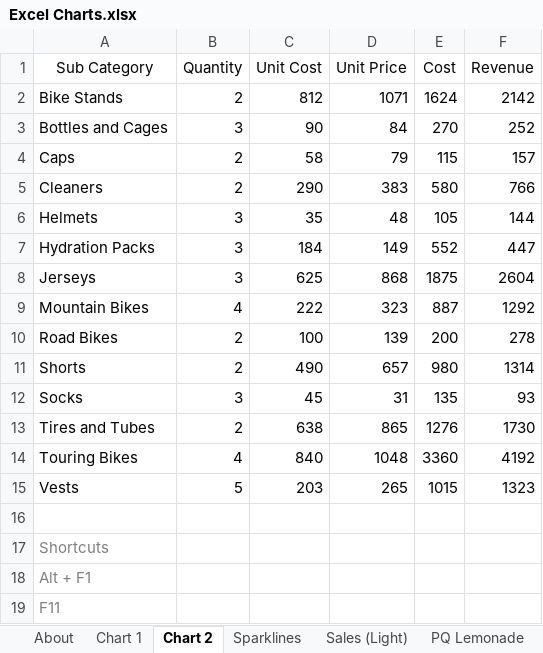
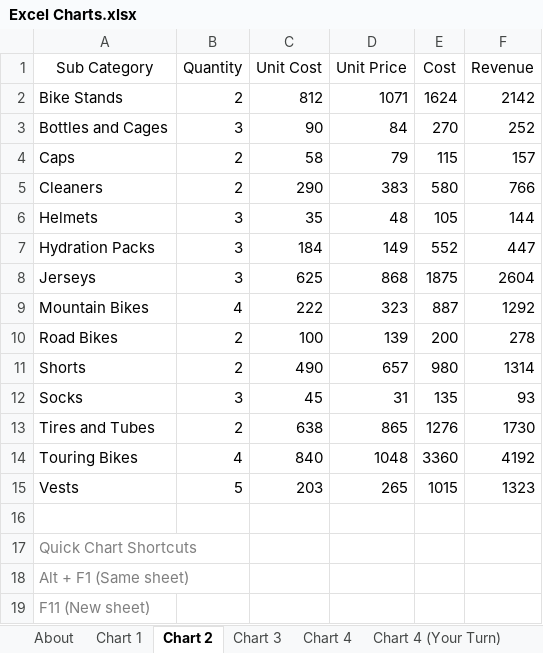
Before and after one commit to NajiElKotob/AwesomeMSO, an Excel workbook: Excel/Labs/Excel Charts.xlsx, sheet Chart 2, drawn as a sheet; values as stored, in another font and other column widths than the file's, no borders; charts and pictures and table styles not drawn; the diff names each change by its address in the sheet, - before the commit and + after, or states it on an @@ line.

```diff
--- a/Excel/Labs/Excel Charts.xlsx (sheet Chart 2)
+++ b/Excel/Labs/Excel Charts.xlsx (sheet Chart 2)
-sheet tab: Sales (Light)
+sheet tab: Chart 3
+sheet tab: Chart 4
+sheet tab: Chart 4 (Your Turn)
-A17 (Sub Category): Shortcuts
+A17 (Sub Category): Quick Chart Shortcuts
-A18 (Sub Category): Alt + F1
+A18 (Sub Category): Alt + F1 (Same sheet)
-A19 (Sub Category): F11
+A19 (Sub Category): F11 (New sheet)
```
Also changed, not shown: sheet Lemonade, sheet Sparklines, sheet About, other sheet tabs, charts or pictures, Excel/Labs/Excel Formulas.xlsx, Excel/Labs/Excel PivotTables.xlsx.
